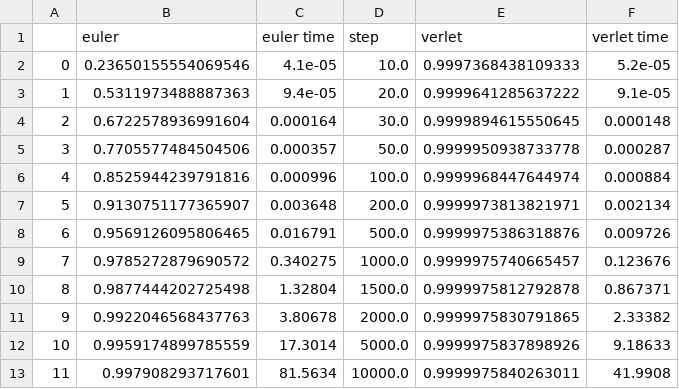
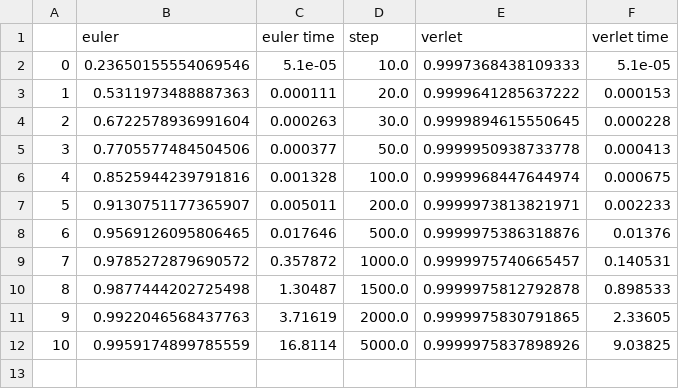
Before and after one commit to ErlendLima/FYS3150, a CSV file: Project3/analysis/runnerdata.csv, drawn as a sheet.

Commit message:
Generalize runner code

```diff
--- a/Project3/analysis/runnerdata.csv
+++ b/Project3/analysis/runnerdata.csv
@@ -1,13 +1,12 @@
 ,euler,euler time,step,verlet,verlet time
-0,0.23650155554069546,4.1e-05,10.0,0.9997368438109333,5.2e-05
-1,0.5311973488887363,9.4e-05,20.0,0.9999641285637222,9.1e-05
-2,0.6722578936991604,0.000164,30.0,0.9999894615550645,0.000148
-3,0.7705577484504506,0.000357,50.0,0.9999950938733778,0.000287
-4,0.8525944239791816,0.000996,100.0,0.9999968447644974,0.000884
-5,0.9130751177365907,0.003648,200.0,0.9999973813821971,0.002134
-6,0.9569126095806465,0.016791,500.0,0.9999975386318876,0.009726
-7,0.9785272879690572,0.340275,1000.0,0.9999975740665457,0.123676
-8,0.9877444202725498,1.32804,1500.0,0.9999975812792878,0.867371
-9,0.9922046568437763,3.80678,2000.0,0.9999975830791865,2.33382
-10,0.9959174899785559,17.3014,5000.0,0.9999975837898926,9.18633
-11,0.997908293717601,81.5634,10000.0,0.9999975840263011,41.9908
+0,0.23650155554069546,5.1e-05,10.0,0.9997368438109333,5.1e-05
+1,0.5311973488887363,0.000111,20.0,0.9999641285637222,0.000153
+2,0.6722578936991604,0.000263,30.0,0.9999894615550645,0.000228
+3,0.7705577484504506,0.000377,50.0,0.9999950938733778,0.000413
+4,0.8525944239791816,0.001328,100.0,0.9999968447644974,0.000675
+5,0.9130751177365907,0.005011,200.0,0.9999973813821971,0.002233
+6,0.9569126095806465,0.017646,500.0,0.9999975386318876,0.01376
+7,0.9785272879690572,0.357872,1000.0,0.9999975740665457,0.140531
+8,0.9877444202725498,1.30487,1500.0,0.9999975812792878,0.898533
+9,0.9922046568437763,3.71619,2000.0,0.9999975830791865,2.33605
+10,0.9959174899785559,16.8114,5000.0,0.9999975837898926,9.03825
```
Also changed, not shown: 6 other files.
